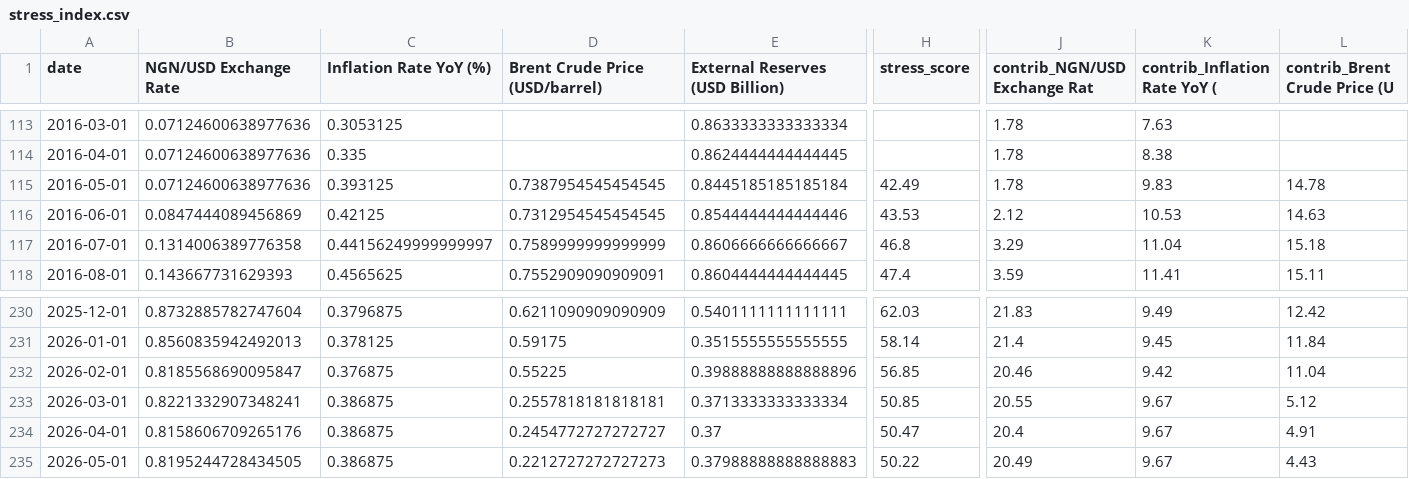
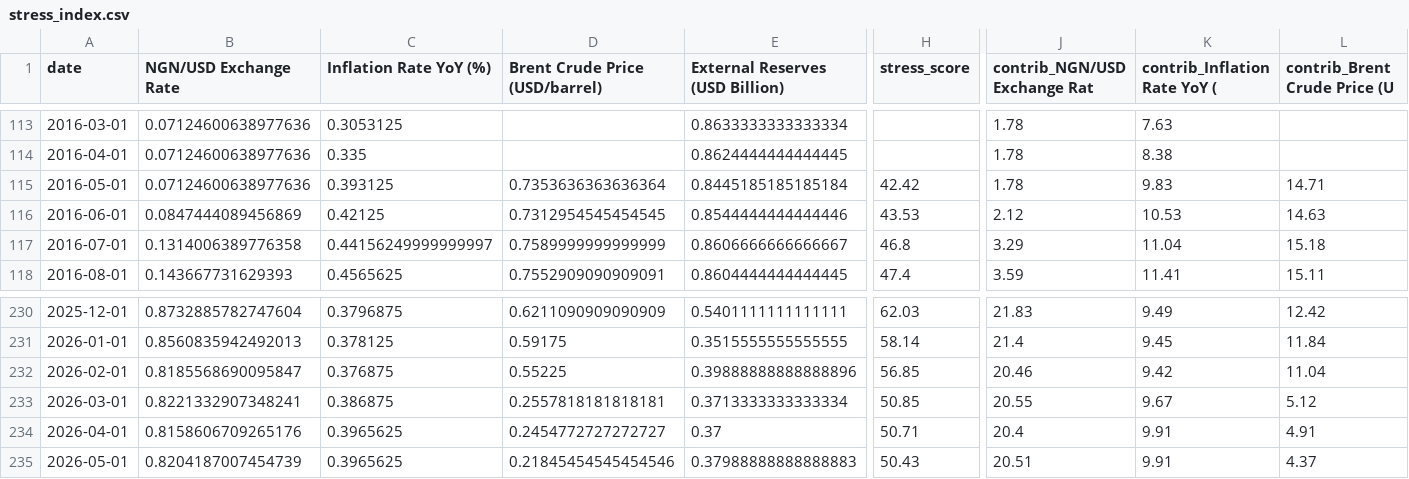
Before and after one commit to Elijjjaaaahhhhh/nigeria-macro-tracker, a CSV file: data/processed/stress_index.csv, drawn as a sheet; only a part is shown, gaps mark what is left out; the diff names each change by its address in the sheet, - before the commit and + after, or states it on an @@ line.

```diff
--- a/data/processed/stress_index.csv
+++ b/data/processed/stress_index.csv
-D115 (Brent Crude Price (USD/barrel)): 0.7387954545454545
+D115 (Brent Crude Price (USD/barrel)): 0.7353636363636364
-H115 (stress_score): 42.49
+H115 (stress_score): 42.42
-L115 (contrib_Brent Crude Price (U): 14.78
+L115 (contrib_Brent Crude Price (U): 14.71
-C234:C235 (Inflation Rate YoY (%)): 0.386875
+C234:C235 (Inflation Rate YoY (%)): 0.3965625
-H234 (stress_score): 50.47
+H234 (stress_score): 50.71
-K234:K235 (contrib_Inflation Rate YoY (): 9.67
+K234:K235 (contrib_Inflation Rate YoY (): 9.91
-B235 (NGN/USD Exchange Rate): 0.8195244728434505
+B235 (NGN/USD Exchange Rate): 0.8204187007454739
-D235 (Brent Crude Price (USD/barrel)): 0.2212727272727273
+D235 (Brent Crude Price (USD/barrel)): 0.21845454545454546
-H235 (stress_score): 50.22
+H235 (stress_score): 50.43
-J235 (contrib_NGN/USD Exchange Rat): 20.49
+J235 (contrib_NGN/USD Exchange Rat): 20.51
-L235 (contrib_Brent Crude Price (U): 4.43
+L235 (contrib_Brent Crude Price (U): 4.37
```
Also changed, not shown: 1 other file.
